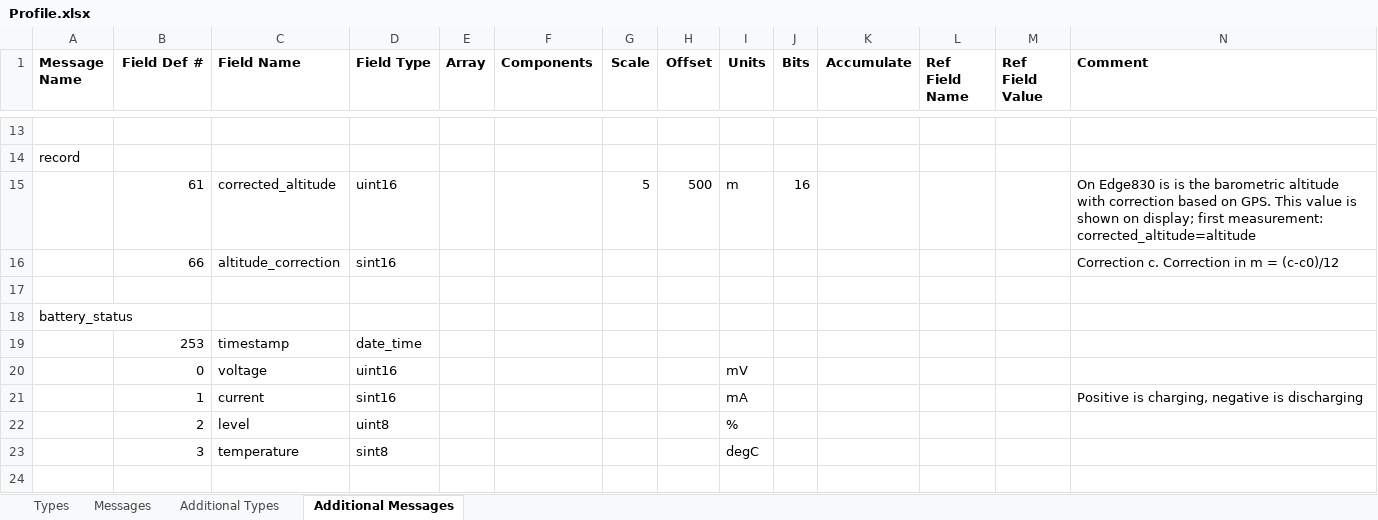
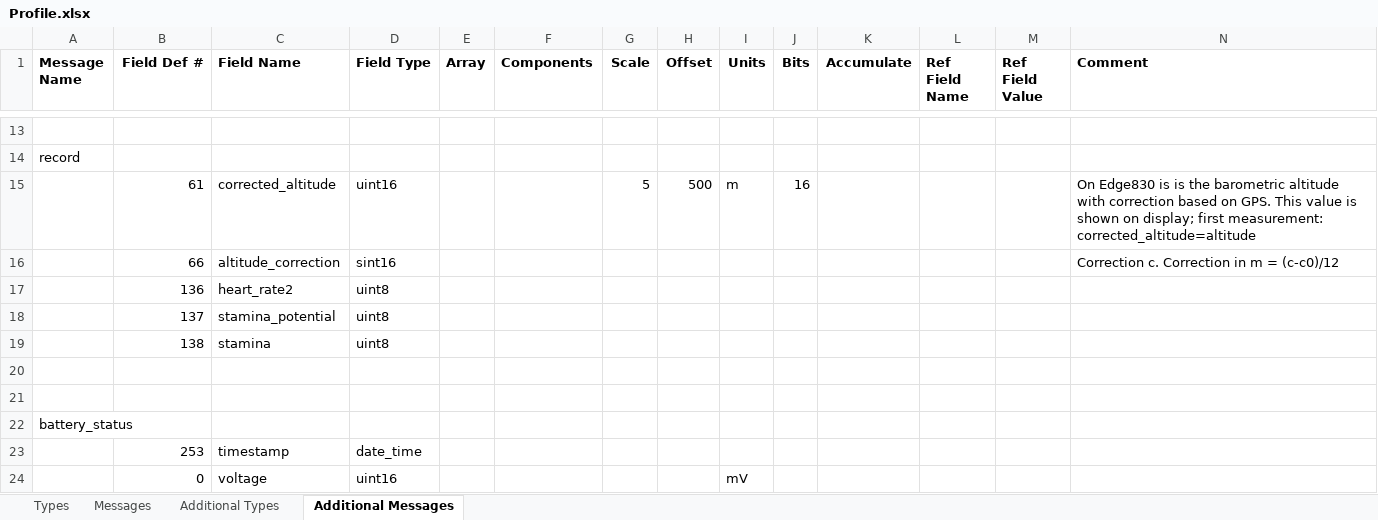
Before and after one commit to scubajorgen/FitReader, an Excel workbook: src/main/resources/Profile.xlsx, sheet Additional Messages, drawn as a sheet; only a part is shown, gaps mark what is left out; the shorter side is filled out with more unchanged rows; values as stored, in another font and other column widths than the file's, no borders; rows hold the shown columns only; the diff names each change by its address in the sheet, - before the commit and + after, or states it on an @@ line.

Commit message:
Added stamina fields to custom definition

```diff
--- a/src/main/resources/Profile.xlsx (sheet Additional Messages)
+++ b/src/main/resources/Profile.xlsx (sheet Additional Messages)
+row 17:  | 136 | heart_rate2 | uint8
+row 18:  | 137 | stamina_potential | uint8
+row 19:  | 138 | stamina | uint8
+row 20: (empty)
```
